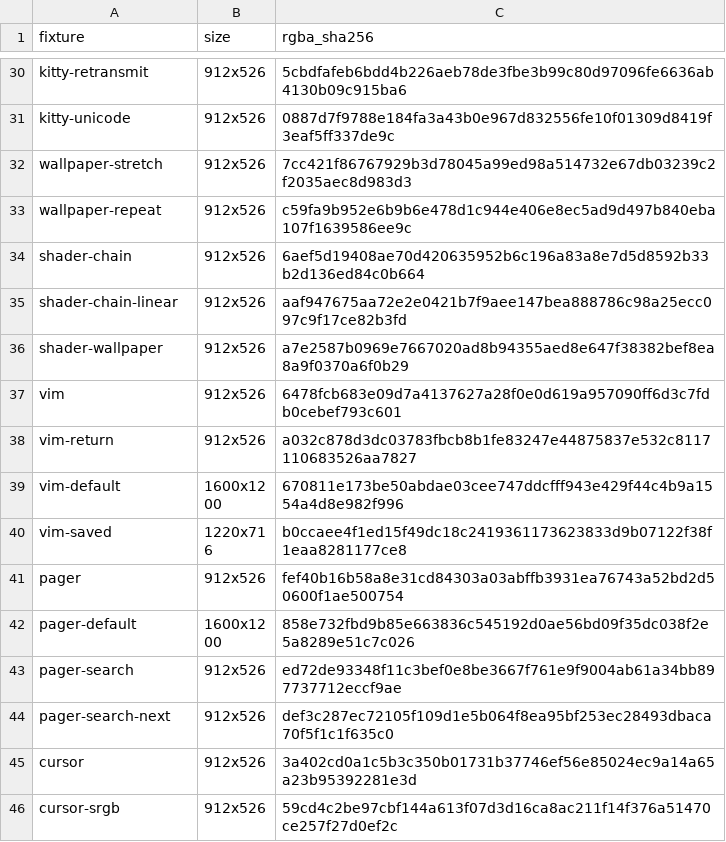
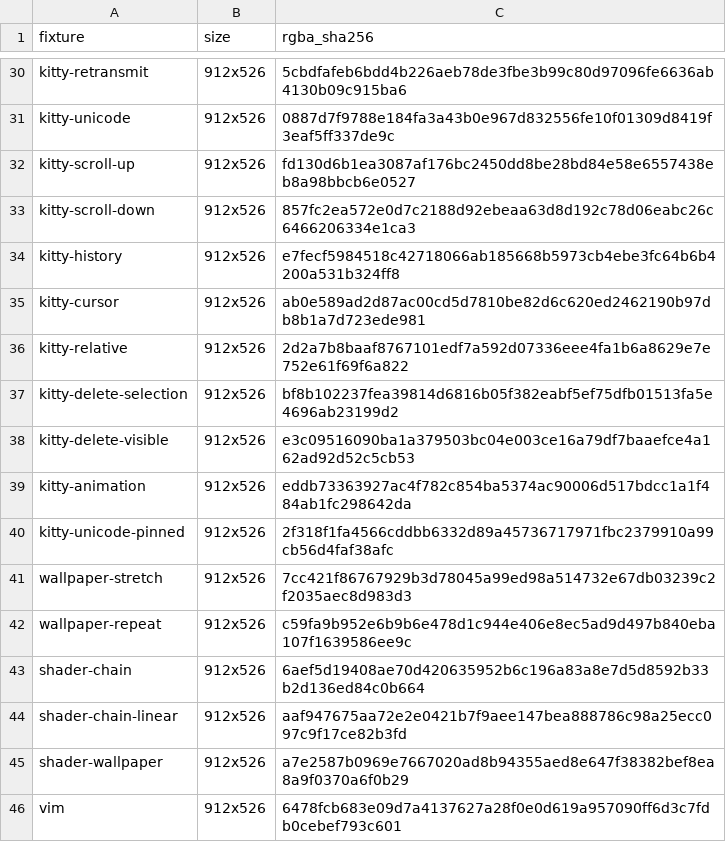
Before and after one commit to witty-terminal/witty, a TSV file: build_support/reference_probes/render_parity/ghostty-1.4.0-macos.tsv, drawn as a sheet; only a part is shown, gaps mark what is left out; the shorter side is filled out with more unchanged rows; the diff names each change by its address in the sheet, - before the commit and + after, or states it on an @@ line.

Commit message:
Cover Kitty graphics lifecycle in macOS render parity

```diff
--- a/build_support/reference_probes/render_parity/ghostty-1.4.0-macos.tsv
+++ b/build_support/reference_probes/render_parity/ghostty-1.4.0-macos.tsv
+row 32: kitty-scroll-up | 912x526 | fd130d6b1ea3087af176bc2450dd8be28bd84e58e6557438eb8a98bbcb6e0527
+row 33: kitty-scroll-down | 912x526 | 857fc2ea572e0d7c2188d92ebeaa63d8d192c78d06eabc26c6466206334e1ca3
+row 34: kitty-history | 912x526 | e7fecf5984518c42718066ab185668b5973cb4ebe3fc64b6b4200a531b324ff8
+row 35: kitty-cursor | 912x526 | ab0e589ad2d87ac00cd5d7810be82d6c620ed2462190b97db8b1a7d723ede981
+row 36: kitty-relative | 912x526 | 2d2a7b8baaf8767101edf7a592d07336eee4fa1b6a8629e7e752e61f69f6a822
+row 37: kitty-delete-selection | 912x526 | bf8b102237fea39814d6816b05f382eabf5ef75dfb01513fa5e4696ab23199d2
+row 38: kitty-delete-visible | 912x526 | e3c09516090ba1a379503bc04e003ce16a79df7baaefce4a162ad92d52c5cb53
+row 39: kitty-animation | 912x526 | eddb73363927ac4f782c854ba5374ac90006d517bdcc1a1f484ab1fc298642da
+row 40: kitty-unicode-pinned | 912x526 | 2f318f1fa4566cddbb6332d89a45736717971fbc2379910a99cb56d4faf38afc
```
Also changed, not shown: 3 other files.
